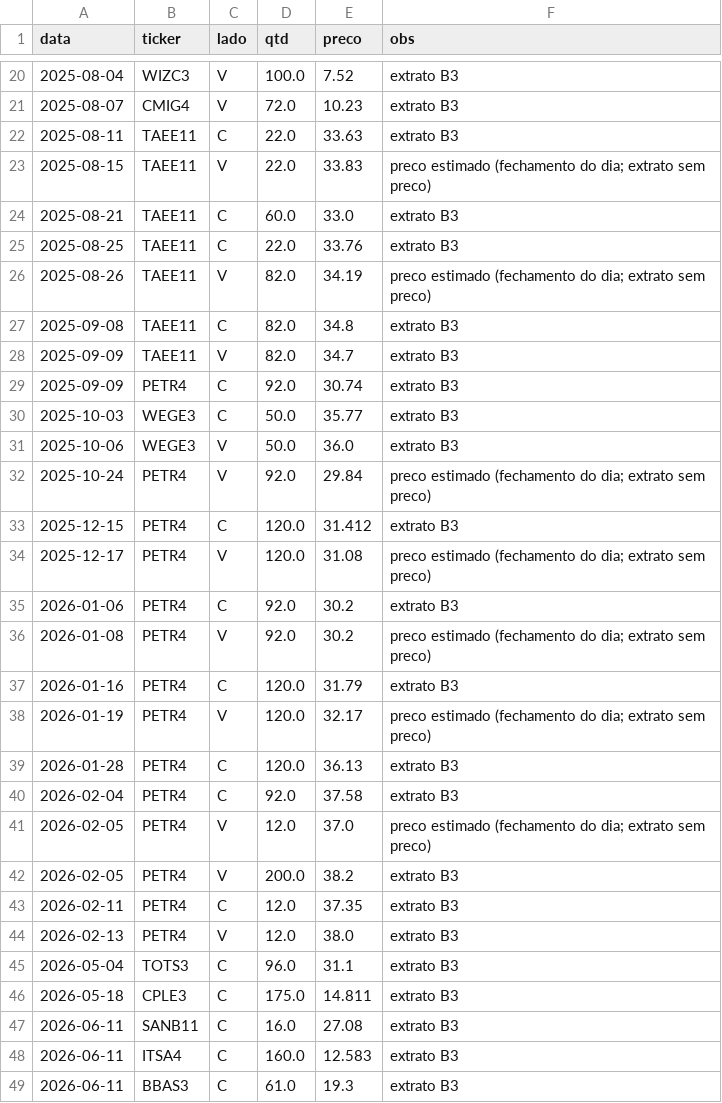
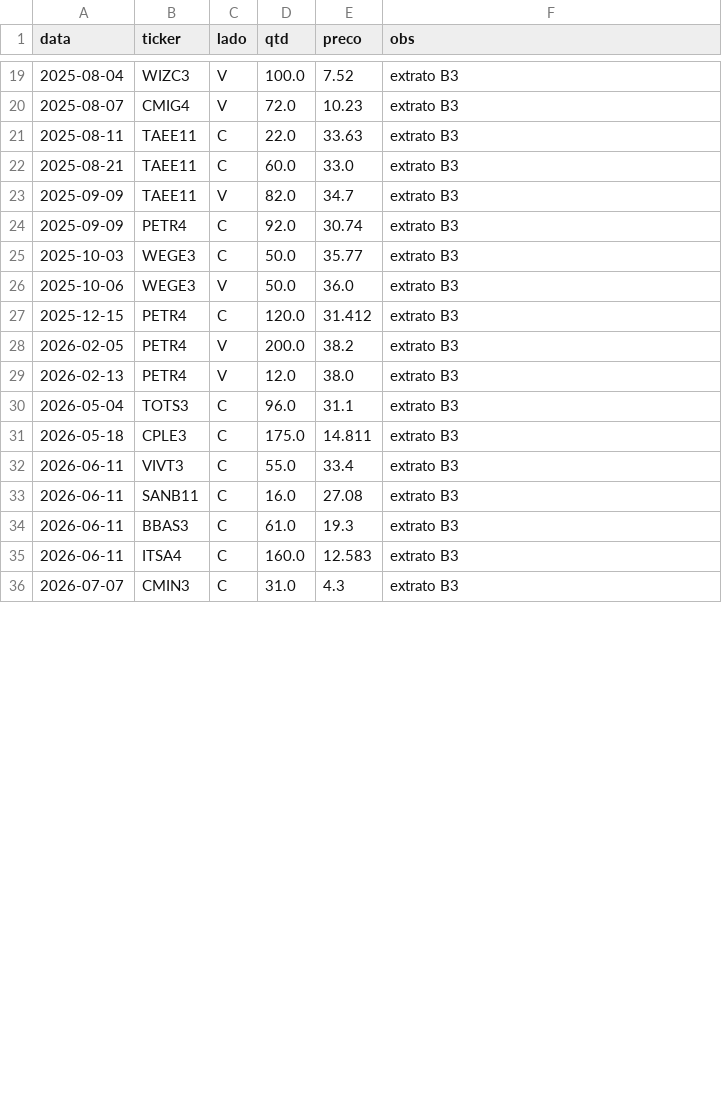
Before and after one commit to vbernardino-git/QuantFinance, a CSV file: carteira/dados/trades.csv, drawn as a sheet; only a part is shown, gaps mark what is left out; the shorter side is filled out with more unchanged rows; the diff covers the shown part only.

Commit message:
Trata aluguel (BTB) no extrato da B3: PETR4 +22,7% e TAEE11 +4,6%

```diff
--- a/carteira/dados/trades.csv
+++ b/carteira/dados/trades.csv
@@ -22,7 +21,3 @@ data,ticker,lado,qtd,preco,obs
 2025-08-11,TAEE11,C,22.0,33.63,extrato B3
-2025-08-15,TAEE11,V,22.0,33.83,preco estimado (fechamento do dia; extrato sem preco)
 2025-08-21,TAEE11,C,60.0,33.0,extrato B3
-2025-08-25,TAEE11,C,22.0,33.76,extrato B3
-2025-08-26,TAEE11,V,82.0,34.19,preco estimado (fechamento do dia; extrato sem preco)
-2025-09-08,TAEE11,C,82.0,34.8,extrato B3
 2025-09-09,TAEE11,V,82.0,34.7,extrato B3
@@ -31,14 +26,4 @@ data,ticker,lado,qtd,preco,obs
 2025-10-06,WEGE3,V,50.0,36.0,extrato B3
-2025-10-24,PETR4,V,92.0,29.84,preco estimado (fechamento do dia; extrato sem preco)
 2025-12-15,PETR4,C,120.0,31.412,extrato B3
-2025-12-17,PETR4,V,120.0,31.08,preco estimado (fechamento do dia; extrato sem preco)
-2026-01-06,PETR4,C,92.0,30.2,extrato B3
-2026-01-08,PETR4,V,92.0,30.2,preco estimado (fechamento do dia; extrato sem preco)
-2026-01-16,PETR4,C,120.0,31.79,extrato B3
-2026-01-19,PETR4,V,120.0,32.17,preco estimado (fechamento do dia; extrato sem preco)
-2026-01-28,PETR4,C,120.0,36.13,extrato B3
-2026-02-04,PETR4,C,92.0,37.58,extrato B3
-2026-02-05,PETR4,V,12.0,37.0,preco estimado (fechamento do dia; extrato sem preco)
 2026-02-05,PETR4,V,200.0,38.2,extrato B3
-2026-02-11,PETR4,C,12.0,37.35,extrato B3
 2026-02-13,PETR4,V,12.0,38.0,extrato B3
@@ -46,4 +31,5 @@ data,ticker,lado,qtd,preco,obs
 2026-05-18,CPLE3,C,175.0,14.811,extrato B3
+2026-06-11,VIVT3,C,55.0,33.4,extrato B3
 2026-06-11,SANB11,C,16.0,27.08,extrato B3
+2026-06-11,BBAS3,C,61.0,19.3,extrato B3
 2026-06-11,ITSA4,C,160.0,12.583,extrato B3
-2026-06-11,BBAS3,C,61.0,19.3,extrato B3
```
Also changed, not shown: 1 removed row and 5 moved rows elsewhere in this file, carteira/dados/round_trips.csv, 8 other files.
